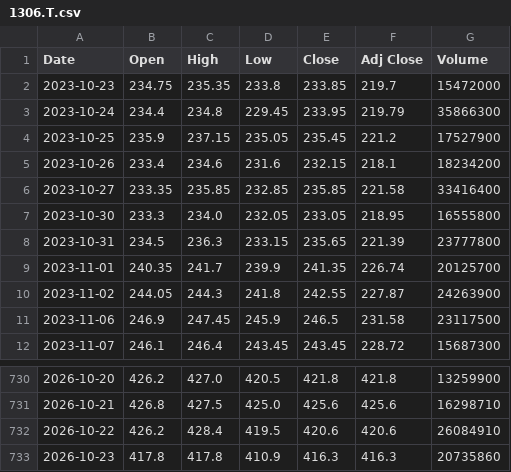
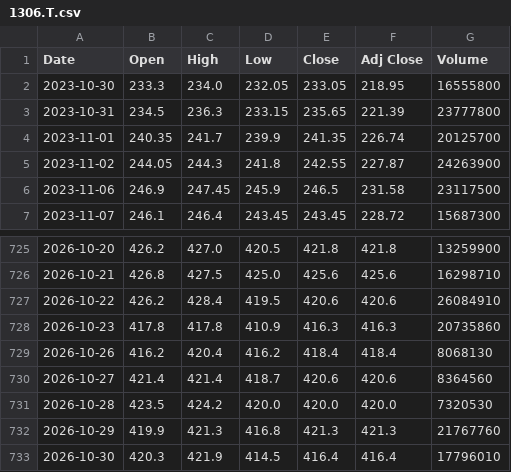
Before and after one commit to kukkunbz3613-prog/jp-stock-screener, a CSV file: data/history/1306.T.csv, drawn as a sheet; only a part is shown, gaps mark what is left out.

```diff
--- a/data/history/1306.T.csv
+++ b/data/history/1306.T.csv
@@ -1,7 +1,2 @@
 Date,Open,High,Low,Close,Adj Close,Volume
-2023-10-23,234.75,235.35,233.8,233.85,219.7,15472000
-2023-10-24,234.4,234.8,229.45,233.95,219.79,35866300
-2023-10-25,235.9,237.15,235.05,235.45,221.2,17527900
-2023-10-26,233.4,234.6,231.6,232.15,218.1,18234200
-2023-10-27,233.35,235.85,232.85,235.85,221.58,33416400
 2023-10-30,233.3,234.0,232.05,233.05,218.95,16555800
@@ -733 +728,6 @@ Date,Open,High,Low,Close,Adj Close,Volume
 2026-10-23,417.8,417.8,410.9,416.3,416.3,20735860
+2026-10-26,416.2,420.4,416.2,418.4,418.4,8068130
+2026-10-27,421.4,421.4,418.7,420.6,420.6,8364560
+2026-10-28,423.5,424.2,420.0,420.0,420.0,7320530
+2026-10-29,419.9,421.3,416.8,421.3,421.3,21767760
+2026-10-30,420.3,421.9,414.5,416.4,416.4,17796010
```
Also changed, not shown: data/history/2327.T.csv, data/history/4307.T.csv, 3 other files.
